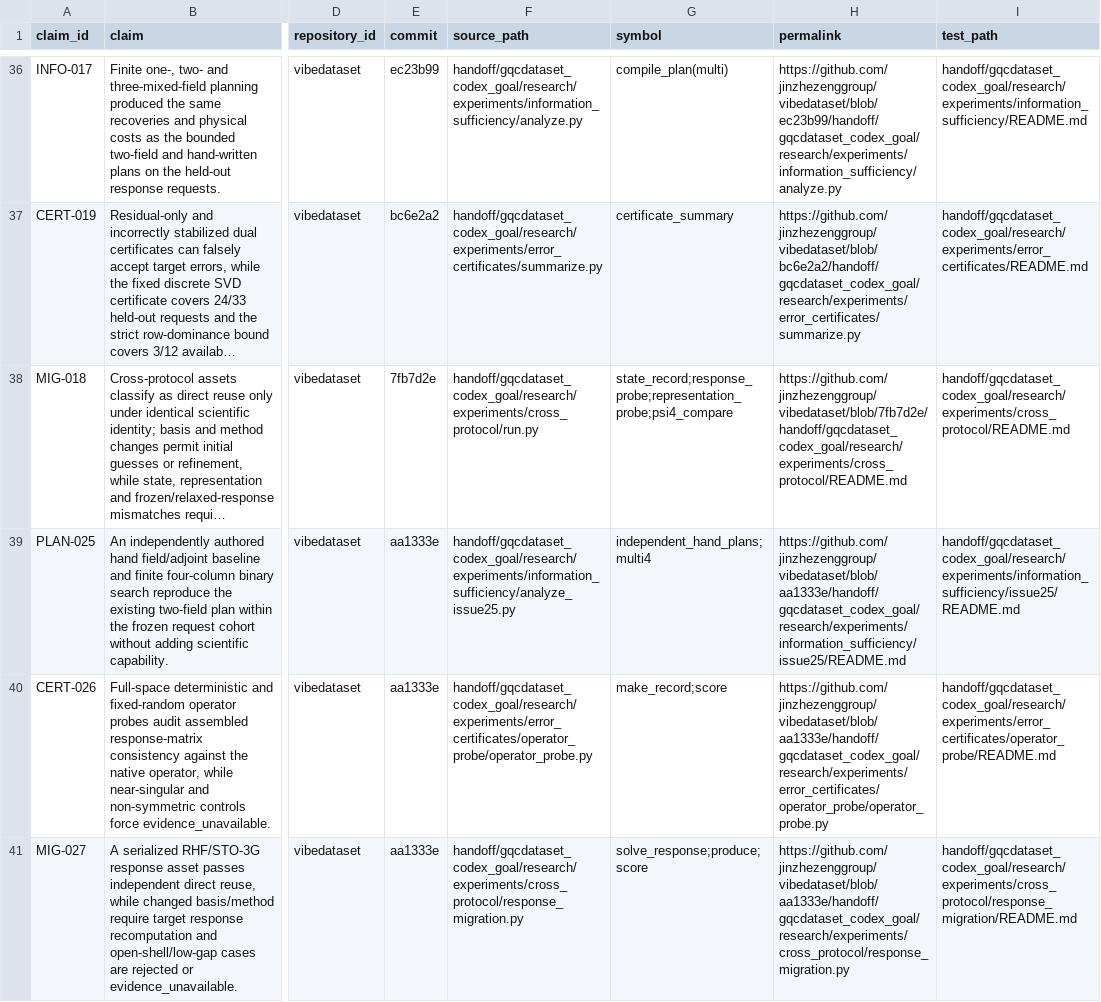
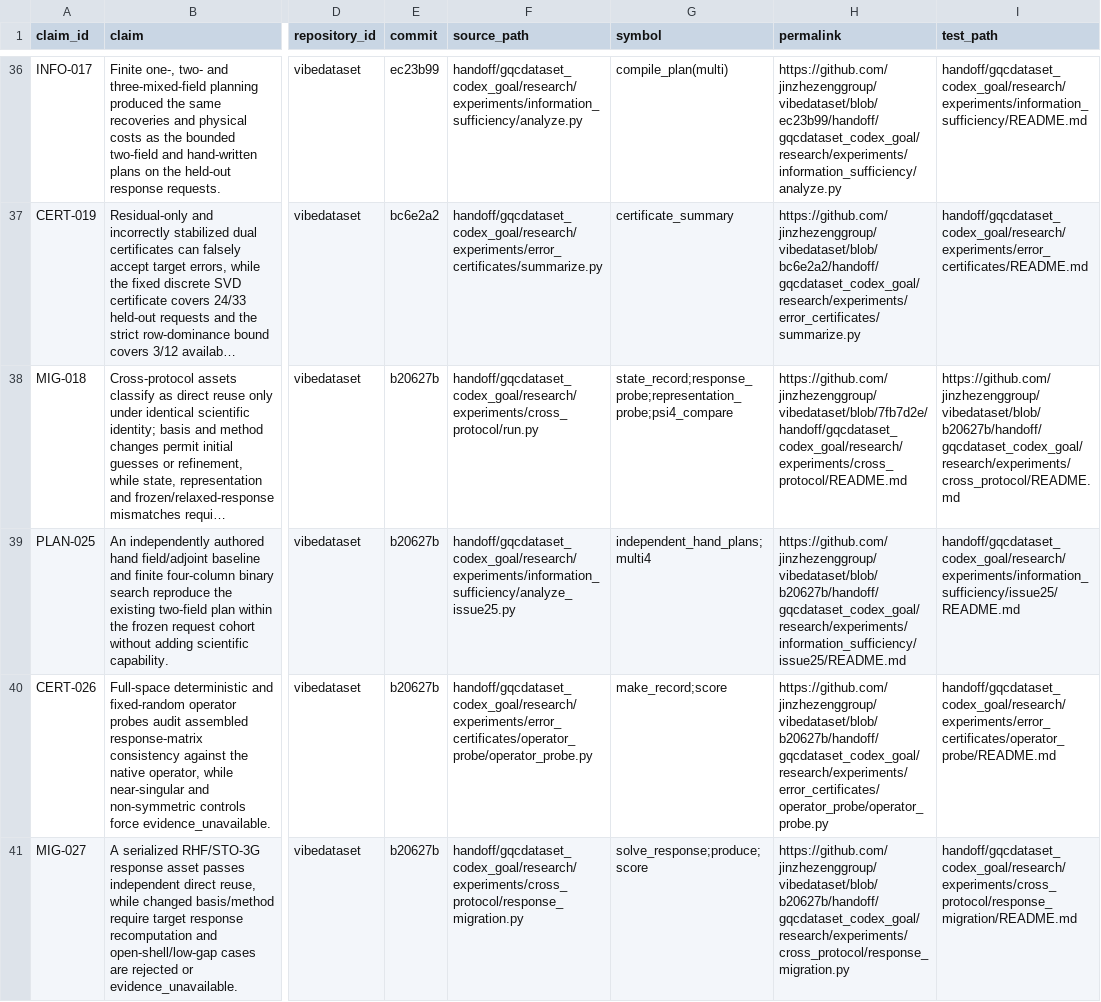
Before and after one commit to jinzhezenggroup/vibedataset, a CSV file: handoff/gqcdataset_codex_goal/research/claims.csv, drawn as a sheet; only a part is shown, gaps mark what is left out; long unchanged cells end in …; the diff names each change by its address in the sheet, - before the commit and + after, or states it on an @@ line.

Commit message:
ci: replay research follow-up experiments

```diff
--- a/handoff/gqcdataset_codex_goal/research/claims.csv
+++ b/handoff/gqcdataset_codex_goal/research/claims.csv
-E38 (commit): 7fb7d2e
+E38 (commit): b20627b
-I38 (test_path): handoff/gqcdataset_codex_goal/research/experiments/cross_protocol/README.md
+I38 (test_path): https://github.com/jinzhezenggroup/vibedataset/blob/b20627b/handoff/gqcdataset_codex_goal/research/experiments/cross_protocol/README.md
-E39:E41 (commit): aa1333e
+E39:E41 (commit): b20627b
-H39 (permalink): https://github.com/jinzhezenggroup/vibedataset/blob/aa1333e/handoff/gqcdataset_codex_goal/research/experiments/information_sufficiency/issue25/README.md
+H39 (permalink): https://github.com/jinzhezenggroup/vibedataset/blob/b20627b/handoff/gqcdataset_codex_goal/research/experiments/information_sufficiency/issue25/README.md
-H40 (permalink): https://github.com/jinzhezenggroup/vibedataset/blob/aa1333e/handoff/gqcdataset_codex_goal/research/experiments/error_certificates/operator_probe/operator_probe.py
+H40 (permalink): https://github.com/jinzhezenggroup/vibedataset/blob/b20627b/handoff/gqcdataset_codex_goal/research/experiments/error_certificates/operator_probe/operator_probe.py
-H41 (permalink): https://github.com/jinzhezenggroup/vibedataset/blob/aa1333e/handoff/gqcdataset_codex_goal/research/experiments/cross_protocol/response_migration.py
+H41 (permalink): https://github.com/jinzhezenggroup/vibedataset/blob/b20627b/handoff/gqcdataset_codex_goal/research/experiments/cross_protocol/response_migration.py
```
Also changed, not shown: 4 other files.
